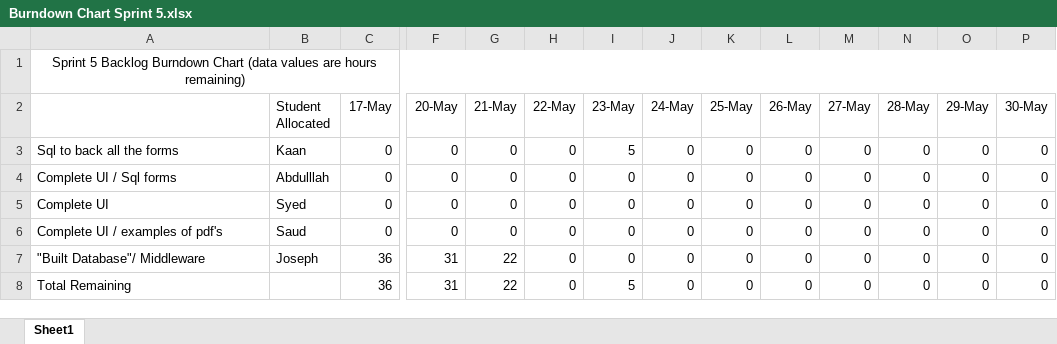
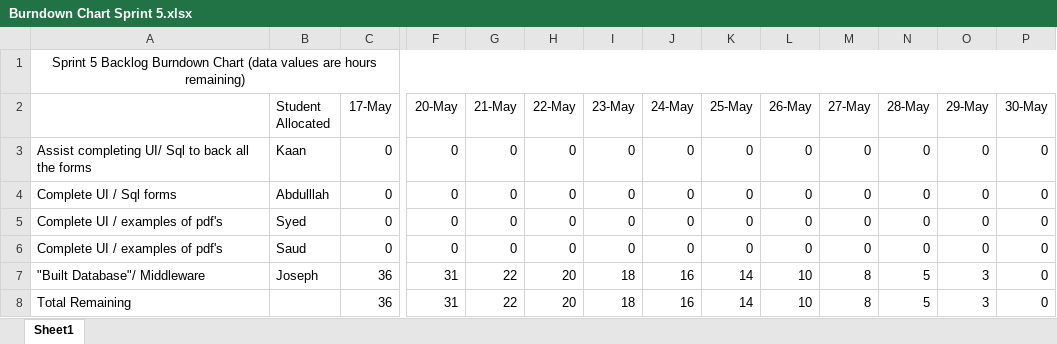
Before and after one commit to JosephSalmond/INB201, an Excel workbook: Documentation/Burndown Chart Sprint 5.xlsx, sheet Sheet1, drawn as a sheet; only a part is shown, gaps mark what is left out; values as stored, in another font and other column widths than the file's, no borders; charts and pictures not drawn; removed rows and columns are numbered as before the commit, all else as after; rows hold the shown columns only; the diff names each change by its address in the sheet, - before the commit and + after, or states it on an @@ line.

Commit message:
++burndown chart update

```diff
--- a/Documentation/Burndown Chart Sprint 5.xlsx (sheet Sheet1)
+++ b/Documentation/Burndown Chart Sprint 5.xlsx (sheet Sheet1)
-A3: Sql to back all the forms
+A3: Assist completing UI/ Sql to back all the forms
-I3 (23-May): 5
+I3 (23-May): 0
-A5: Complete UI
+A5: Complete UI / examples of pdf's
-H7 (22-May): 0
+H7 (22-May): 20
-I7 (23-May): 0
+I7 (23-May): 18
-J7 (24-May): 0
+J7 (24-May): 16
-K7 (25-May): 0
+K7 (25-May): 14
-L7 (26-May): 0
+L7 (26-May): 10
-M7 (27-May): 0
+M7 (27-May): 8
-N7 (28-May): 0
+N7 (28-May): 5
-O7 (29-May): 0
+O7 (29-May): 3
-row 8: Total Remaining |  | 36 | 31 | 22 | 0 | 5 | 0 | 0 | 0 | 0 | 0 | 0 | 0
+row 8: Total Remaining |  | 36 | 31 | 22 | 20 | 18 | 16 | 14 | 10 | 8 | 5 | 3 | 0
```
Also changed, not shown: charts or pictures, 13 other files.
